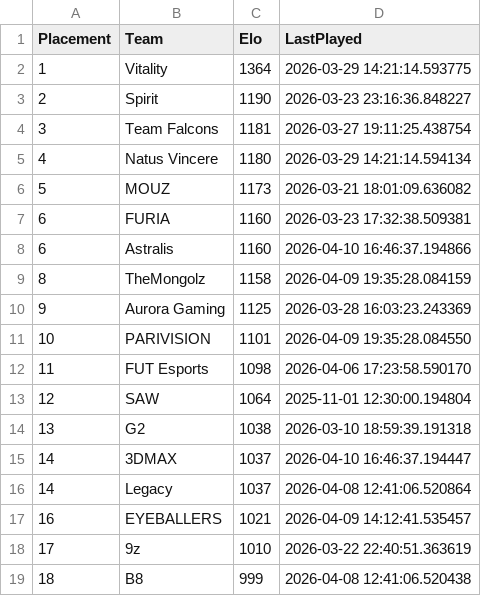
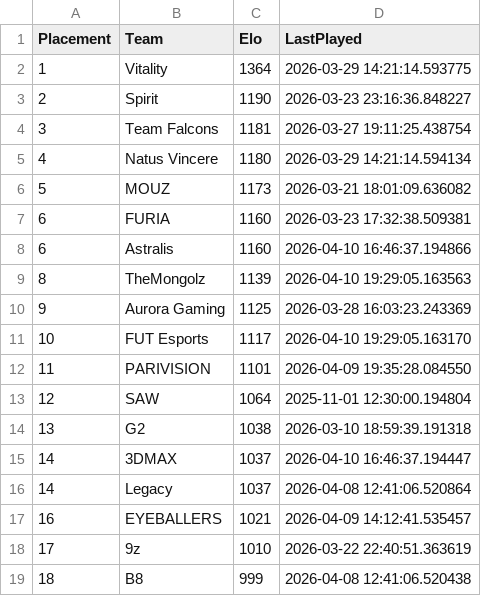
Before and after one commit to OnlinEGD/cs-ranking, a CSV file: ranking.csv, drawn as a sheet; only a part is shown.

```diff
--- a/ranking.csv
+++ b/ranking.csv
@@ -8,6 +8,6 @@ Placement,Team,Elo,LastPlayed
 6,Astralis,1160,2026-04-10 16:46:37.194866
-8,TheMongolz,1158,2026-04-09 19:35:28.084159
+8,TheMongolz,1139,2026-04-10 19:29:05.163563
 9,Aurora Gaming,1125,2026-03-28 16:03:23.243369
-10,PARIVISION,1101,2026-04-09 19:35:28.084550
-11,FUT Esports,1098,2026-04-06 17:23:58.590170
+10,FUT Esports,1117,2026-04-10 19:29:05.163170
+11,PARIVISION,1101,2026-04-09 19:35:28.084550
 12,SAW,1064,2025-11-01 12:30:00.194804
```
Also changed, not shown: processed_matches.csv.
